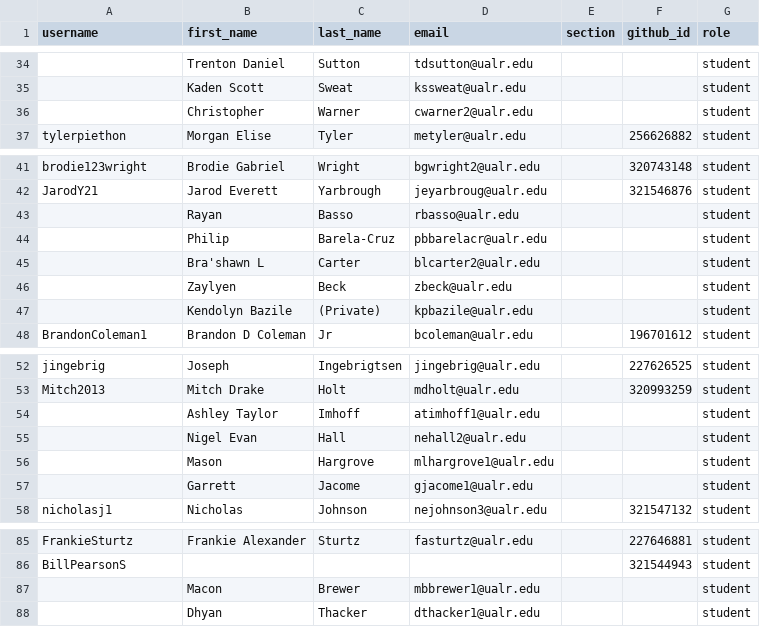
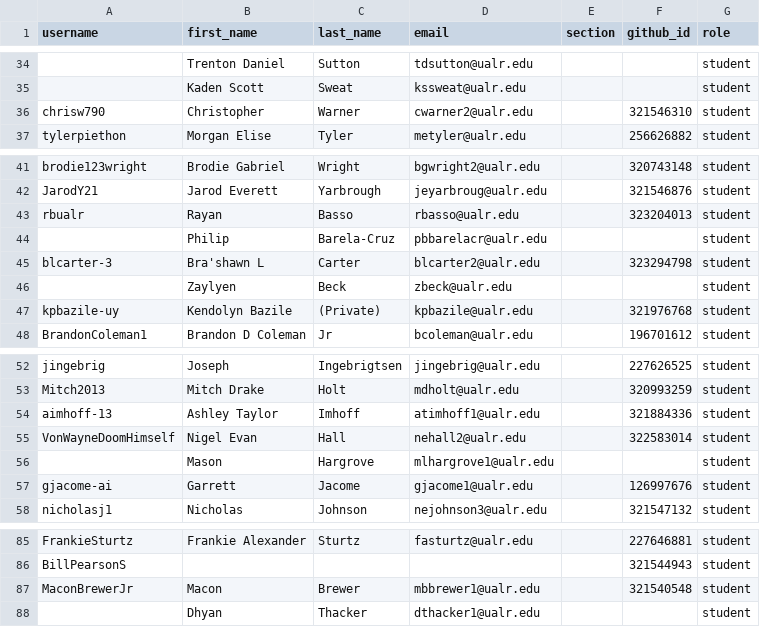
Before and after one commit to Seward-Classes/classroom50, a CSV file: programming-1/roster.csv, drawn as a sheet; only a part is shown, gaps mark what is left out; the diff covers the shown part only; the diff names each change by its address in the sheet, - before the commit and + after, or states it on an @@ line.

```diff
--- a/programming-1/roster.csv
+++ b/programming-1/roster.csv
-A36 (username): (empty)
+A36 (username): chrisw790
-F36 (github_id): (empty)
+F36 (github_id): 321546310
-A43 (username): (empty)
+A43 (username): rbualr
-F43 (github_id): (empty)
+F43 (github_id): 323204013
-A45 (username): (empty)
+A45 (username): blcarter-3
-F45 (github_id): (empty)
+F45 (github_id): 323294798
-A47 (username): (empty)
+A47 (username): kpbazile-uy
-F47 (github_id): (empty)
+F47 (github_id): 321976768
-A54 (username): (empty)
+A54 (username): aimhoff-13
-F54 (github_id): (empty)
+F54 (github_id): 321884336
-A55 (username): (empty)
+A55 (username): VonWayneDoomHimself
-F55 (github_id): (empty)
+F55 (github_id): 322583014
-A57 (username): (empty)
+A57 (username): gjacome-ai
-F57 (github_id): (empty)
+F57 (github_id): 126997676
-A87 (username): (empty)
+A87 (username): MaconBrewerJr
-F87 (github_id): (empty)
+F87 (github_id): 321540548
```
Also changed, not shown: 20 edited cells elsewhere in this file.
